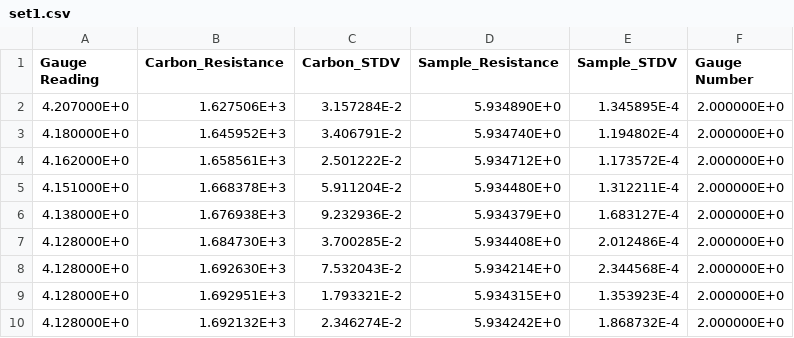
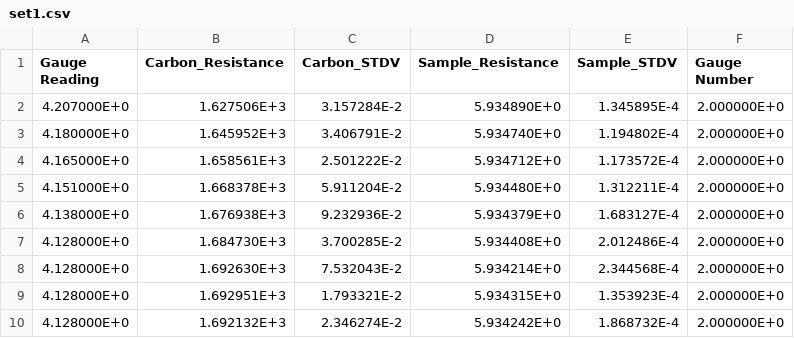
Before and after one commit to the-orhhh/low_temperatures, a CSV file: data/csv/set1.csv, drawn as a sheet.

```diff
--- a/data/csv/set1.csv
+++ b/data/csv/set1.csv
@@ -3,3 +3,3 @@ Gauge Reading,Carbon_Resistance,Carbon_STDV,Sample_Resistance,Sample_STDV,Gauge
 4.180000E+0,1.645952E+3,3.406791E-2,5.934740E+0,1.194802E-4,2.000000E+0
-4.162000E+0,1.658561E+3,2.501222E-2,5.934712E+0,1.173572E-4,2.000000E+0
+4.165000E+0,1.658561E+3,2.501222E-2,5.934712E+0,1.173572E-4,2.000000E+0
 4.151000E+0,1.668378E+3,5.911204E-2,5.934480E+0,1.312211E-4,2.000000E+0
```
Also changed, not shown: data/csv/set2.csv, 6 other files.
